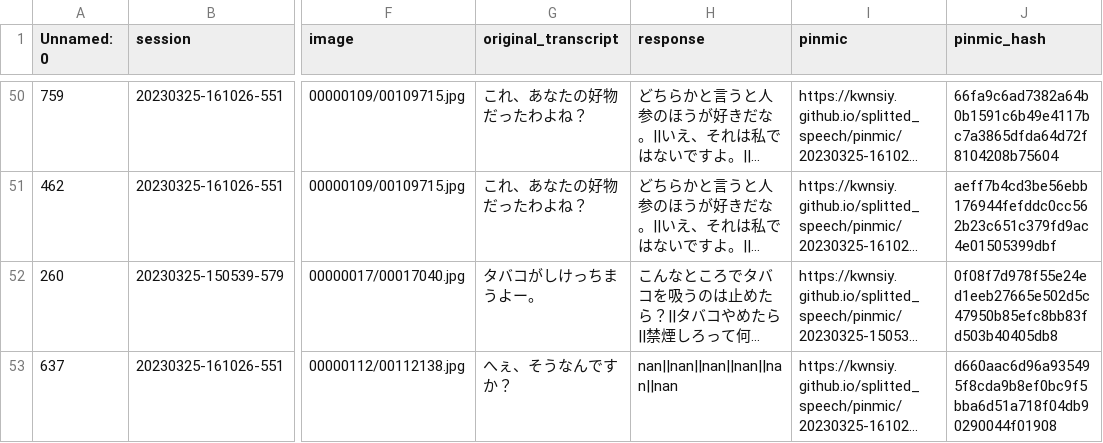
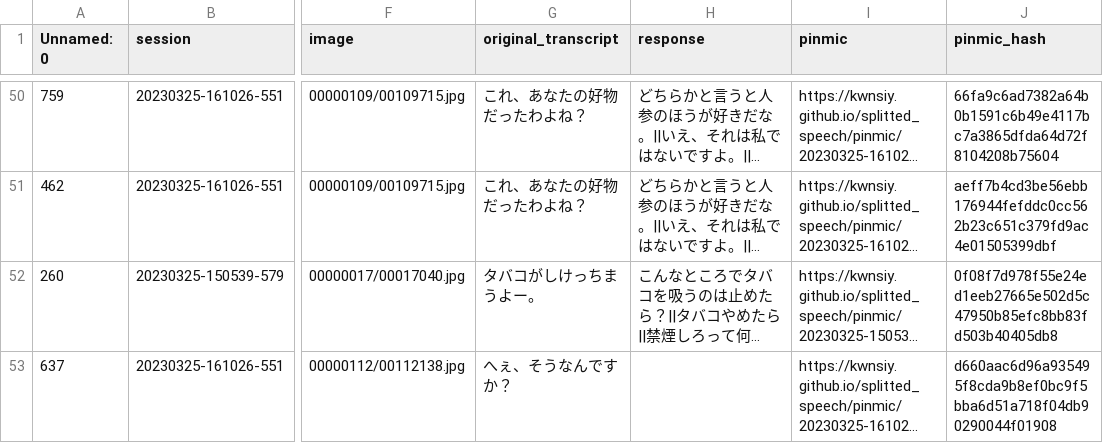
Before and after one commit to kwnsiy/kwnsiy.github.io, a TSV file: dataset.tsv, drawn as a sheet; only a part is shown, gaps mark what is left out; long unchanged cells end in …; the diff covers the shown part only; the diff names each change by its address in the sheet, - before the commit and + after, or states it on an @@ line.

```diff
--- a/dataset.tsv
+++ b/dataset.tsv
-H53 (response): nan||nan||nan||nan||nan||nan
+H53 (response): (empty)
```
Also changed, not shown: 61 edited cells elsewhere in this file.
